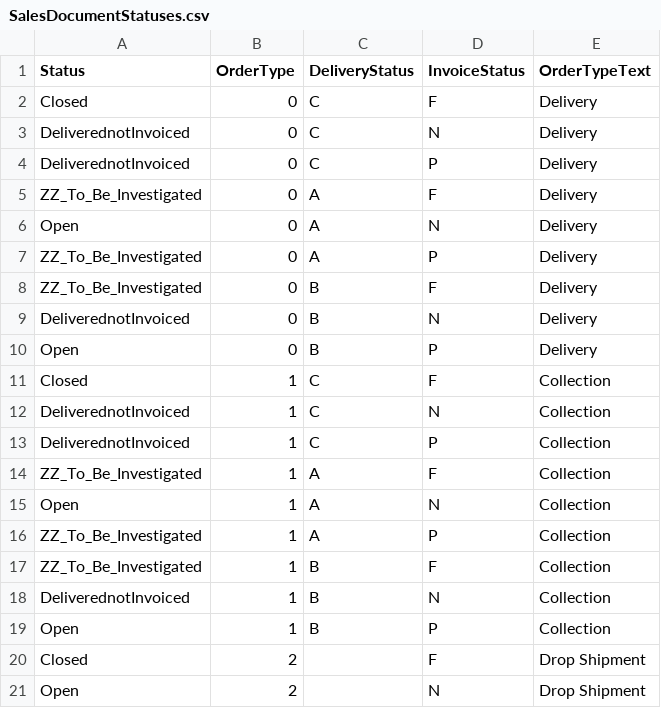
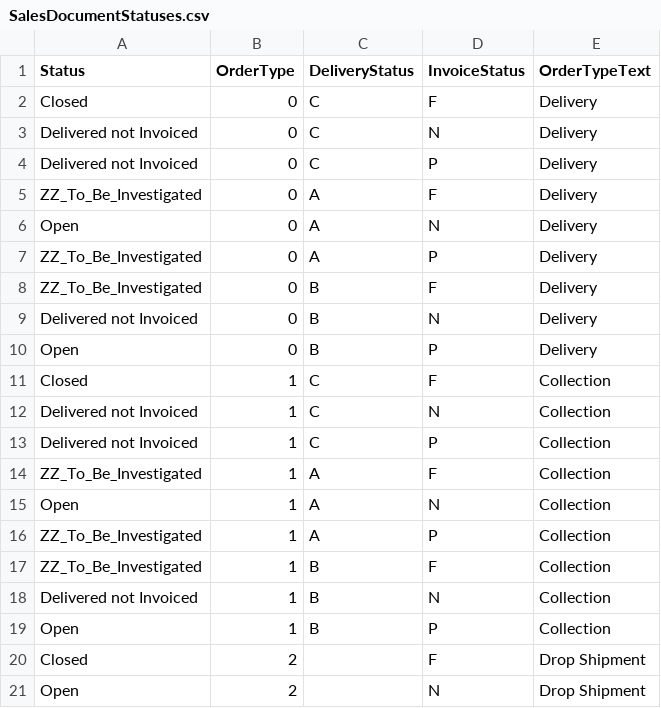
Before and after one commit to szubalii/leviat-data-and-analytics, a CSV file: synapse-dwh/syndw_xxxx_sls_d_euw_001/Master Data/SalesDocumentStatuses.csv, drawn as a sheet; only a part is shown.

Commit message:
Fix for spaces in statuses

```diff
--- a/synapse-dwh/syndw_xxxx_sls_d_euw_001/Master Data/SalesDocumentStatuses.csv
+++ b/synapse-dwh/syndw_xxxx_sls_d_euw_001/Master Data/SalesDocumentStatuses.csv
@@ -2,4 +2,4 @@ Status;OrderType;DeliveryStatus;InvoiceStatus;OrderTypeText
 Closed;0;C;F;Delivery
-DeliverednotInvoiced;0;C;N;Delivery
-DeliverednotInvoiced;0;C;P;Delivery
+Delivered not Invoiced;0;C;N;Delivery
+Delivered not Invoiced;0;C;P;Delivery
 ZZ_To_Be_Investigated;0;A;F;Delivery
@@ -8,7 +8,7 @@ ZZ_To_Be_Investigated;0;A;P;Delivery
 ZZ_To_Be_Investigated;0;B;F;Delivery
-DeliverednotInvoiced;0;B;N;Delivery
+Delivered not Invoiced;0;B;N;Delivery
 Open;0;B;P;Delivery
 Closed;1;C;F;Collection
-DeliverednotInvoiced;1;C;N;Collection
-DeliverednotInvoiced;1;C;P;Collection
+Delivered not Invoiced;1;C;N;Collection
+Delivered not Invoiced;1;C;P;Collection
 ZZ_To_Be_Investigated;1;A;F;Collection
@@ -17,3 +17,3 @@ ZZ_To_Be_Investigated;1;A;P;Collection
 ZZ_To_Be_Investigated;1;B;F;Collection
-DeliverednotInvoiced;1;B;N;Collection
+Delivered not Invoiced;1;B;N;Collection
 Open;1;B;P;Collection
```
